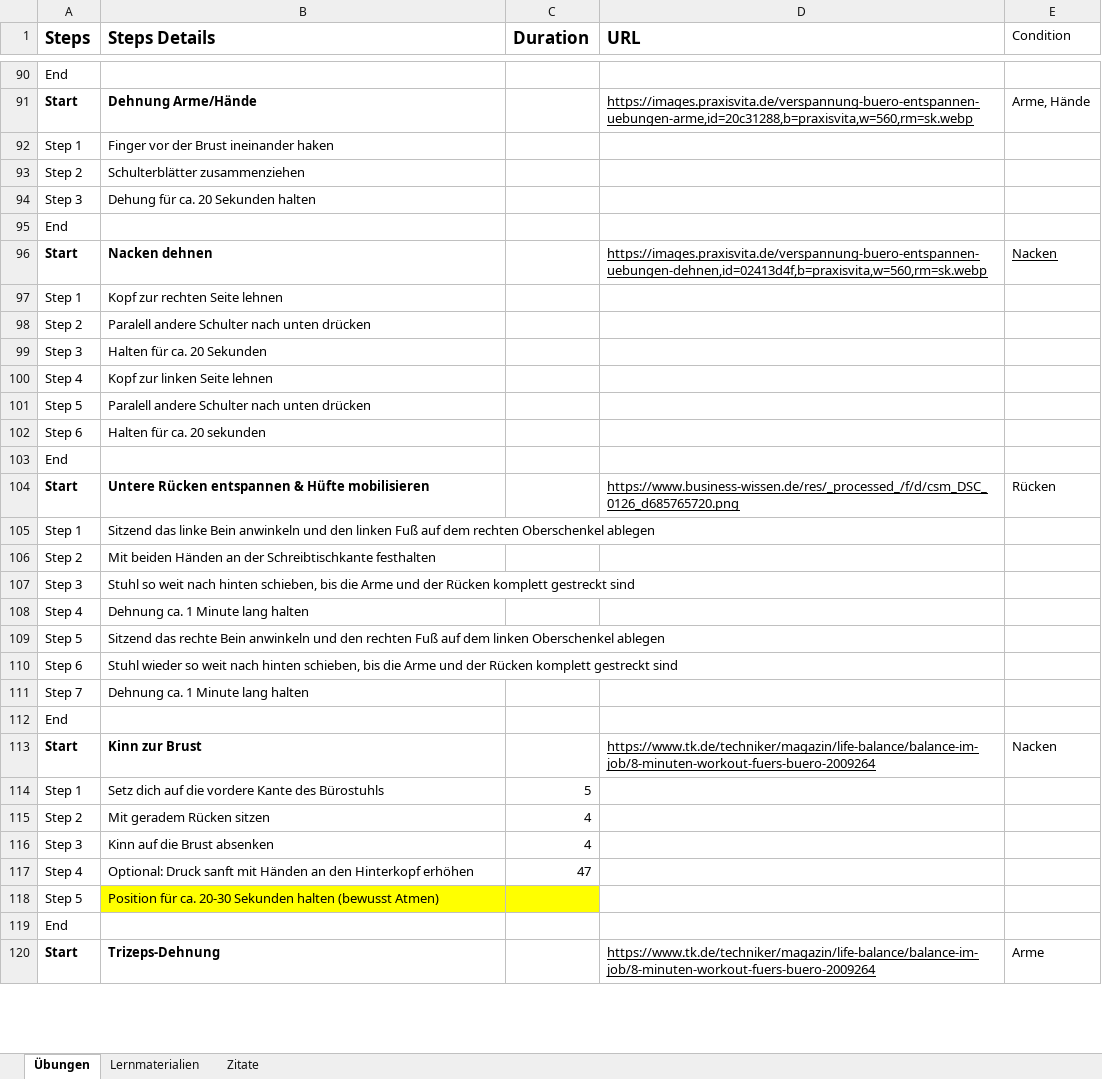
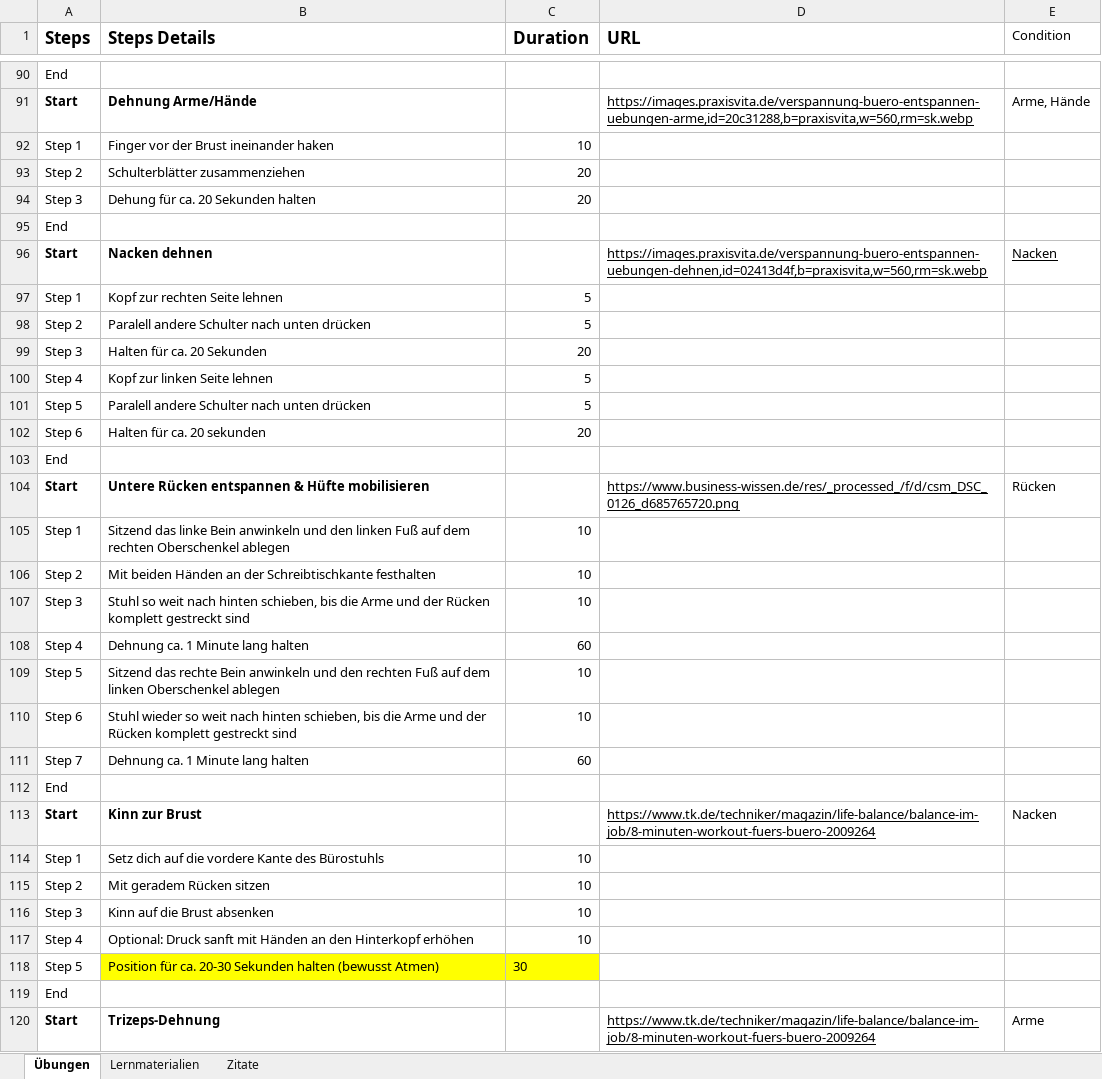
Before and after one commit to sourav-bh/carda-fit, an Excel workbook: assets/data/material_database.xlsx, sheet Übungen, drawn as a sheet; only a part is shown, gaps mark what is left out; values as stored, in another font and other column widths than the file's, no borders; the diff covers the shown part only; the diff names each change by its address in the sheet, - before the commit and + after, or states it on an @@ line.

Commit message:
New Exercise durations

```diff
--- a/assets/data/material_database.xlsx (sheet Übungen)
+++ b/assets/data/material_database.xlsx (sheet Übungen)
-C92 (Duration): (empty)
+C92 (Duration): 10
-C93:C94 (Duration): (empty)
+C93:C94 (Duration): 20
-C97:C98 (Duration): (empty)
+C97:C98 (Duration): 5
-C99 (Duration): (empty)
+C99 (Duration): 20
-C100:C101 (Duration): (empty)
+C100:C101 (Duration): 5
-C102 (Duration): (empty)
+C102 (Duration): 20
-C105:C107 (Duration): (empty)
+C105:C107 (Duration): 10
-C108 (Duration): (empty)
+C108 (Duration): 60
-C109:C110 (Duration): (empty)
+C109:C110 (Duration): 10
-C111 (Duration): (empty)
+C111 (Duration): 60
-C114 (Duration): 5
+C114 (Duration): 10
-C115:C116 (Duration): 4
+C115:C116 (Duration): 10
-C117 (Duration): 47
+C117 (Duration): 10
-C118 (Duration): (empty)
+C118 (Duration): 30
```
Also changed, not shown: 66 edited cells elsewhere in this sheet.
